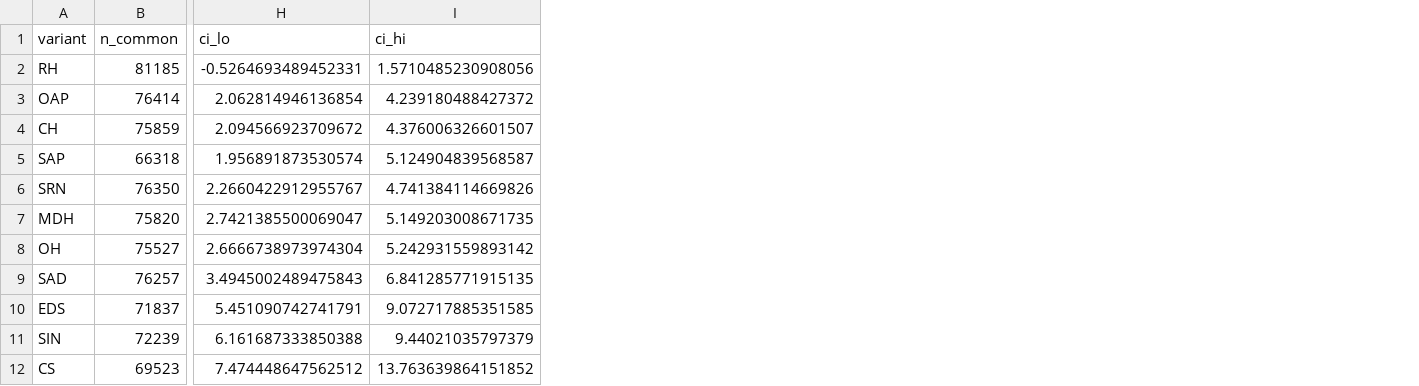
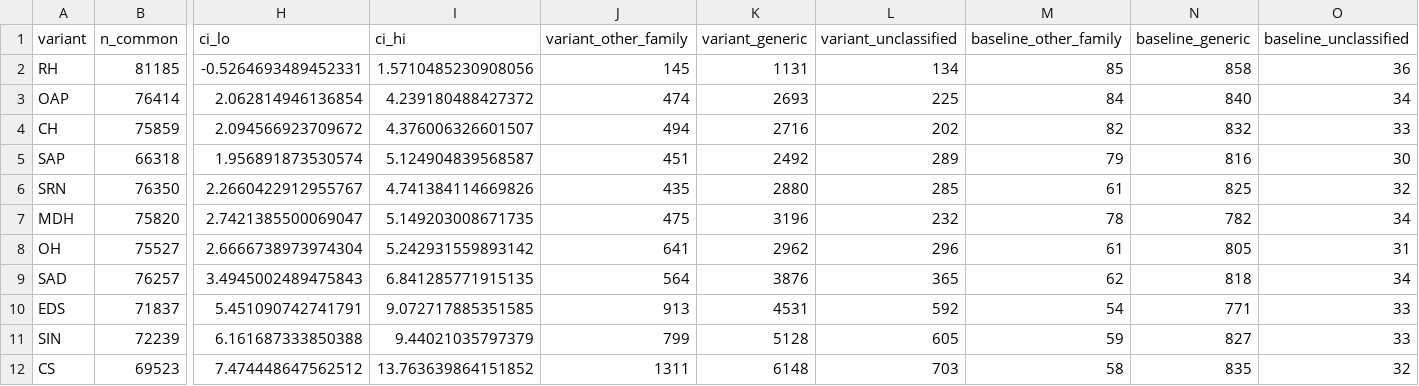
Before and after one commit to byhoon6279/RAVEN_TSE, a CSV file: RQ4_RQ5/results/B2_paired_vs_baseline.csv, drawn as a sheet; only a part is shown, gaps mark what is left out; the diff names each change by its address in the sheet, - before the commit and + after, or states it on an @@ line.

```diff
--- a/RQ4_RQ5/results/B2_paired_vs_baseline.csv
+++ b/RQ4_RQ5/results/B2_paired_vs_baseline.csv
+column J (variant_other_family), rows 2-12: 145 | 474 | 494 | 451 | 435 | 475 | 641 | 564 | 913 | 799 | 1311
+column K (variant_generic), rows 2-12: 1131 | 2693 | 2716 | 2492 | 2880 | 3196 | 2962 | 3876 | 4531 | 5128 | 6148
+column L (variant_unclassified), rows 2-12: 134 | 225 | 202 | 289 | 285 | 232 | 296 | 365 | 592 | 605 | 703
+column M (baseline_other_family), rows 2-12: 85 | 84 | 82 | 79 | 61 | 78 | 61 | 62 | 54 | 59 | 58
+column N (baseline_generic), rows 2-12: 858 | 840 | 832 | 816 | 825 | 782 | 805 | 818 | 771 | 827 | 835
+column O (baseline_unclassified), rows 2-12: 36 | 34 | 33 | 30 | 32 | 34 | 31 | 34 | 33 | 33 | 32
```
Also changed, not shown: 6 other files.
